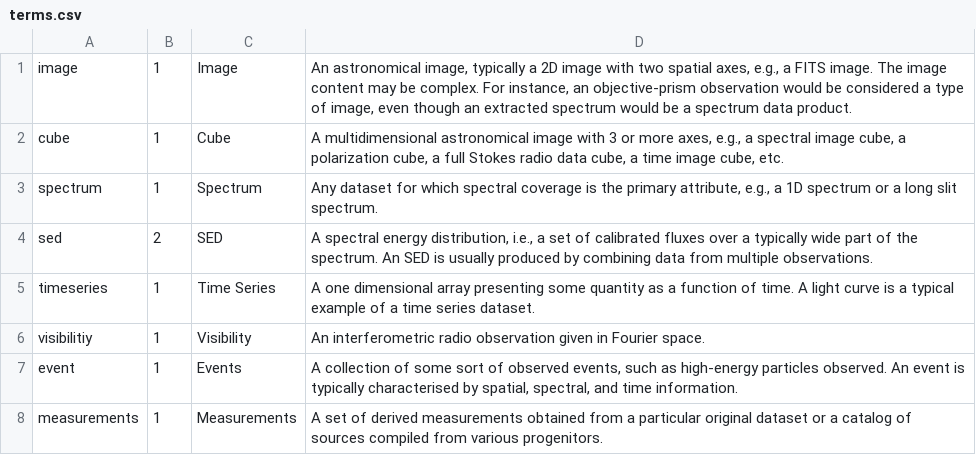
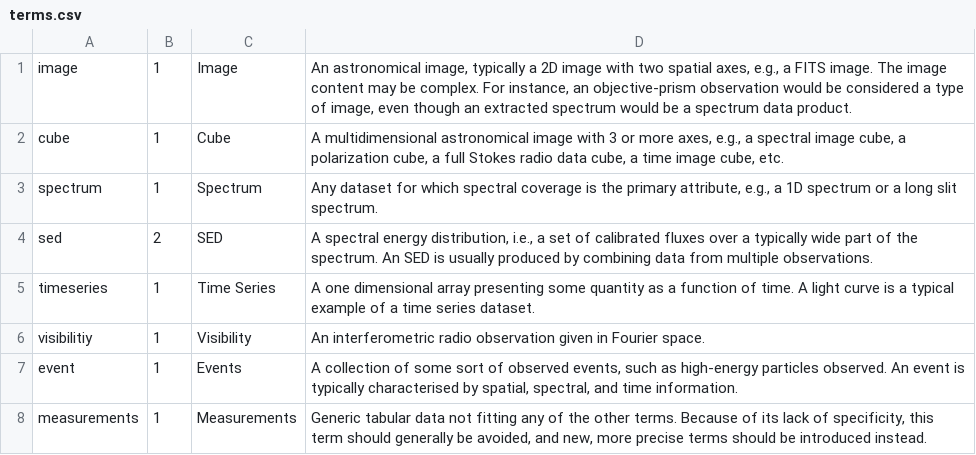
Before and after one commit to ivoa-std/Vocabularies, a CSV file: product-type/terms.csv, drawn as a sheet.

Commit message:
product-type vocabulary: Another attempt at a definition of measurement.

```diff
--- a/product-type/terms.csv
+++ b/product-type/terms.csv
@@ -7,2 +7,2 @@ visibilitiy;1;Visibility;An interferometric radio observation given in Fourier s
 event;1;Events;A collection of some sort of observed events, such as high-energy particles observed.  An event is typically characterised by spatial, spectral, and time information.
-measurements;1;Measurements;A set of derived measurements obtained from a particular original dataset or a catalog of sources compiled from various progenitors.
+measurements;1;Measurements;  Generic tabular data not fitting any of the other terms.  Because of its lack of specificity, this term should generally be avoided, and new, more precise terms should be introduced instead.
```
